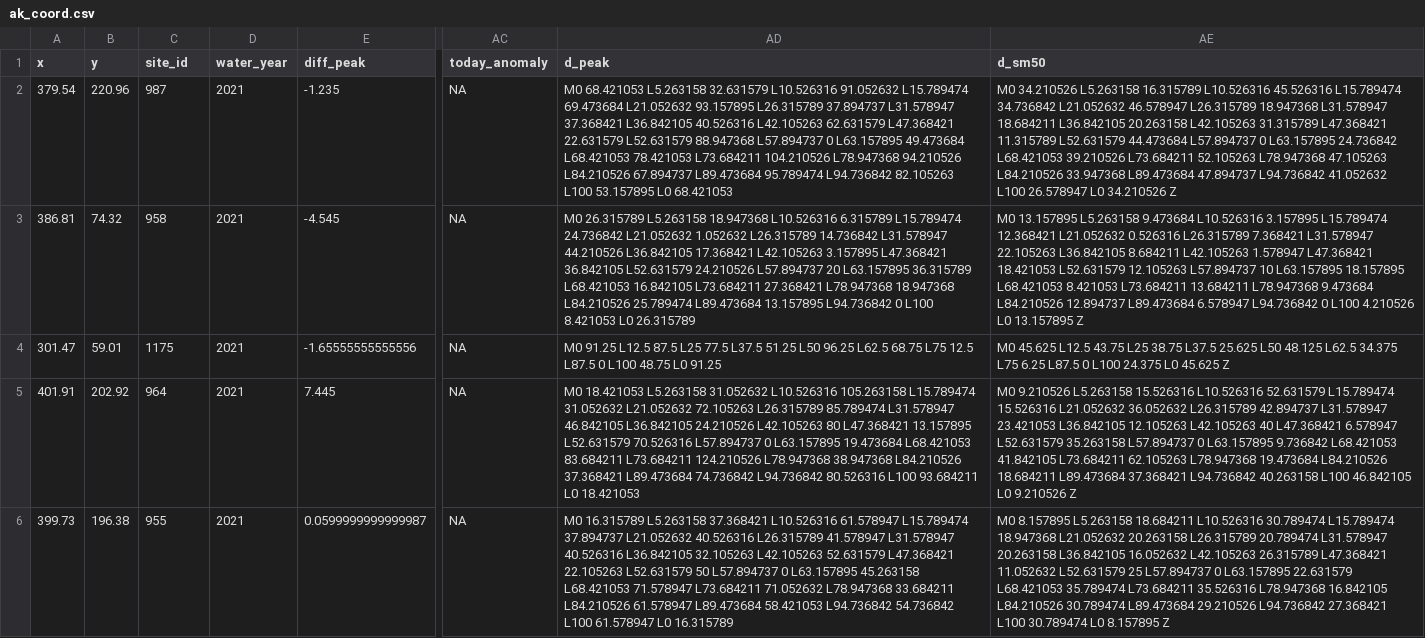
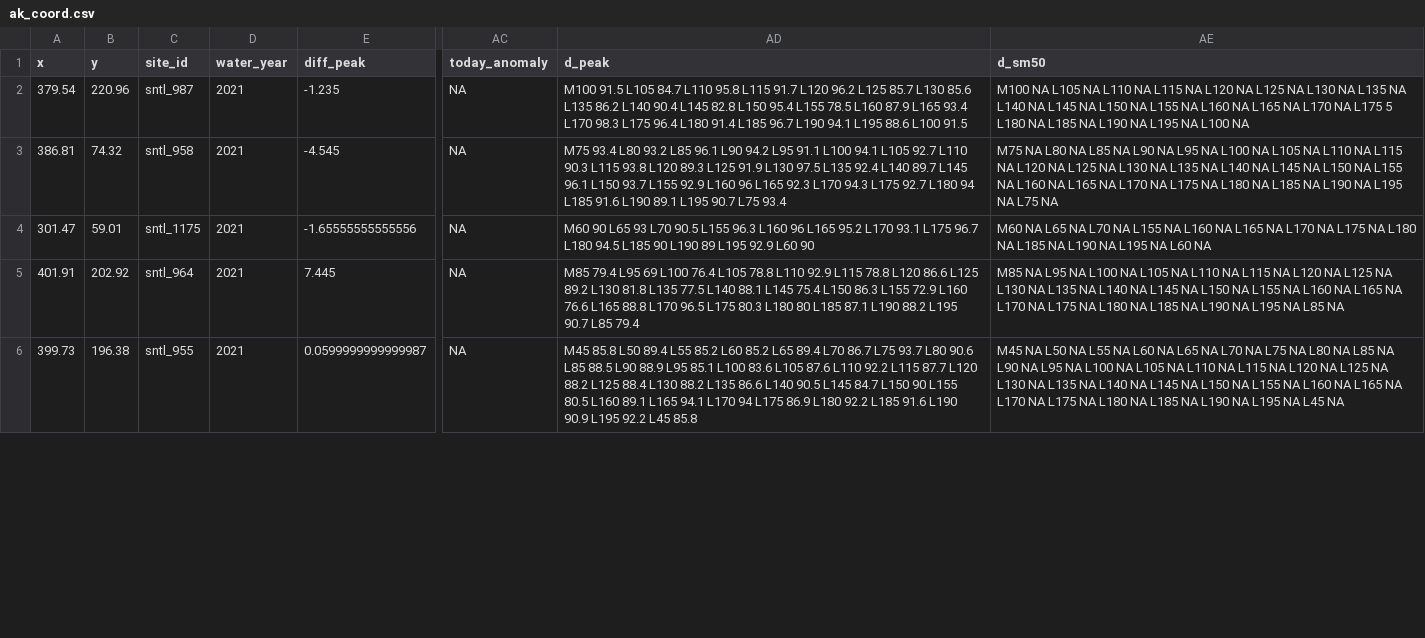
Before and after one commit to DOI-USGS/snow-to-flow, a CSV file: public/data/ak_coord.csv, drawn as a sheet; only a part is shown, gaps mark what is left out; the diff covers the shown part only; the diff names each change by its address in the sheet, - before the commit and + after, or states it on an @@ line.

Commit message:
update svg coords stored in df

```diff
--- a/public/data/ak_coord.csv
+++ b/public/data/ak_coord.csv
-C2 (site_id): 987
+C2 (site_id): sntl_987
-AD2 (d_peak): M0 68.421053 L5.263158 32.631579 L10.526316 91.052632 L15.789474 69.473684 L21.052632 93.157895 L26.315789 37.894737 L31.578947 37.368421 L36.842105 40.526316 L42.105263 62.631579 L47.368421 22.631579 L52.631579 88.947368 L57.894737 0 L63.157895 49.473684 L68.421053 78.421053 L73.684211 104.210526 L78.947368 94.210526 L84.210526 67.894737 L89.473684 95.789474 L94.736842 82.105263 L100 53.157895 L0 68.421053
+AD2 (d_peak): M100 91.5 L105 84.7 L110 95.8 L115 91.7 L120 96.2 L125 85.7 L130 85.6 L135 86.2 L140 90.4 L145 82.8 L150 95.4 L155 78.5 L160 87.9 L165 93.4 L170 98.3 L175 96.4 L180 91.4 L185 96.7 L190 94.1 L195 88.6 L100 91.5
-AE2 (d_sm50): M0 34.210526 L5.263158 16.315789 L10.526316 45.526316 L15.789474 34.736842 L21.052632 46.578947 L26.315789 18.947368 L31.578947 18.684211 L36.842105 20.263158 L42.105263 31.315789 L47.368421 11.315789 L52.631579 44.473684 L57.894737 0 L63.157895 24.736842 L68.421053 39.210526 L73.684211 52.105263 L78.947368 47.105263 L84.210526 33.947368 L89.473684 47.894737 L94.736842 41.052632 L100 26.578947 L0 34.210526 Z
+AE2 (d_sm50): M100 NA L105 NA L110 NA L115 NA L120 NA L125 NA L130 NA L135 NA L140 NA L145 NA L150 NA L155 NA L160 NA L165 NA L170 NA L175 5 L180 NA L185 NA L190 NA L195 NA L100 NA
-C3 (site_id): 958
+C3 (site_id): sntl_958
-AD3 (d_peak): M0 26.315789 L5.263158 18.947368 L10.526316 6.315789 L15.789474 24.736842 L21.052632 1.052632 L26.315789 14.736842 L31.578947 44.210526 L36.842105 17.368421 L42.105263 3.157895 L47.368421 36.842105 L52.631579 24.210526 L57.894737 20 L63.157895 36.315789 L68.421053 16.842105 L73.684211 27.368421 L78.947368 18.947368 L84.210526 25.789474 L89.473684 13.157895 L94.736842 0 L100 8.421053 L0 26.315789
+AD3 (d_peak): M75 93.4 L80 93.2 L85 96.1 L90 94.2 L95 91.1 L100 94.1 L105 92.7 L110 90.3 L115 93.8 L120 89.3 L125 91.9 L130 97.5 L135 92.4 L140 89.7 L145 96.1 L150 93.7 L155 92.9 L160 96 L165 92.3 L170 94.3 L175 92.7 L180 94 L185 91.6 L190 89.1 L195 90.7 L75 93.4
-AE3 (d_sm50): M0 13.157895 L5.263158 9.473684 L10.526316 3.157895 L15.789474 12.368421 L21.052632 0.526316 L26.315789 7.368421 L31.578947 22.105263 L36.842105 8.684211 L42.105263 1.578947 L47.368421 18.421053 L52.631579 12.105263 L57.894737 10 L63.157895 18.157895 L68.421053 8.421053 L73.684211 13.684211 L78.947368 9.473684 L84.210526 12.894737 L89.473684 6.578947 L94.736842 0 L100 4.210526 L0 13.157895 Z
+AE3 (d_sm50): M75 NA L80 NA L85 NA L90 NA L95 NA L100 NA L105 NA L110 NA L115 NA L120 NA L125 NA L130 NA L135 NA L140 NA L145 NA L150 NA L155 NA L160 NA L165 NA L170 NA L175 NA L180 NA L185 NA L190 NA L195 NA L75 NA
-C4 (site_id): 1175
+C4 (site_id): sntl_1175
-AD4 (d_peak): M0 91.25 L12.5 87.5 L25 77.5 L37.5 51.25 L50 96.25 L62.5 68.75 L75 12.5 L87.5 0 L100 48.75 L0 91.25
+AD4 (d_peak): M60 90 L65 93 L70 90.5 L155 96.3 L160 96 L165 95.2 L170 93.1 L175 96.7 L180 94.5 L185 90 L190 89 L195 92.9 L60 90
-AE4 (d_sm50): M0 45.625 L12.5 43.75 L25 38.75 L37.5 25.625 L50 48.125 L62.5 34.375 L75 6.25 L87.5 0 L100 24.375 L0 45.625 Z
+AE4 (d_sm50): M60 NA L65 NA L70 NA L155 NA L160 NA L165 NA L170 NA L175 NA L180 NA L185 NA L190 NA L195 NA L60 NA
-C5 (site_id): 964
+C5 (site_id): sntl_964
-AD5 (d_peak): M0 18.421053 L5.263158 31.052632 L10.526316 105.263158 L15.789474 31.052632 L21.052632 72.105263 L26.315789 85.789474 L31.578947 46.842105 L36.842105 24.210526 L42.105263 80 L47.368421 13.157895 L52.631579 70.526316 L57.894737 0 L63.157895 19.473684 L68.421053 83.684211 L73.684211 124.210526 L78.947368 38.947368 L84.210526 37.368421 L89.473684 74.736842 L94.736842 80.526316 L100 93.684211 L0 18.421053
+AD5 (d_peak): M85 79.4 L95 69 L100 76.4 L105 78.8 L110 92.9 L115 78.8 L120 86.6 L125 89.2 L130 81.8 L135 77.5 L140 88.1 L145 75.4 L150 86.3 L155 72.9 L160 76.6 L165 88.8 L170 96.5 L175 80.3 L180 80 L185 87.1 L190 88.2 L195 90.7 L85 79.4
-AE5 (d_sm50): M0 9.210526 L5.263158 15.526316 L10.526316 52.631579 L15.789474 15.526316 L21.052632 36.052632 L26.315789 42.894737 L31.578947 23.421053 L36.842105 12.105263 L42.105263 40 L47.368421 6.578947 L52.631579 35.263158 L57.894737 0 L63.157895 9.736842 L68.421053 41.842105 L73.684211 62.105263 L78.947368 19.473684 L84.210526 18.684211 L89.473684 37.368421 L94.736842 40.263158 L100 46.842105 L0 9.210526 Z
+AE5 (d_sm50): M85 NA L95 NA L100 NA L105 NA L110 NA L115 NA L120 NA L125 NA L130 NA L135 NA L140 NA L145 NA L150 NA L155 NA L160 NA L165 NA L170 NA L175 NA L180 NA L185 NA L190 NA L195 NA L85 NA
-C6 (site_id): 955
+C6 (site_id): sntl_955
-AD6 (d_peak): M0 16.315789 L5.263158 37.368421 L10.526316 61.578947 L15.789474 37.894737 L21.052632 40.526316 L26.315789 41.578947 L31.578947 40.526316 L36.842105 32.105263 L42.105263 52.631579 L47.368421 22.105263 L52.631579 50 L57.894737 0 L63.157895 45.263158 L68.421053 71.578947 L73.684211 71.052632 L78.947368 33.684211 L84.210526 61.578947 L89.473684 58.421053 L94.736842 54.736842 L100 61.578947 L0 16.315789
+AD6 (d_peak): M45 85.8 L50 89.4 L55 85.2 L60 85.2 L65 89.4 L70 86.7 L75 93.7 L80 90.6 L85 88.5 L90 88.9 L95 85.1 L100 83.6 L105 87.6 L110 92.2 L115 87.7 L120 88.2 L125 88.4 L130 88.2 L135 86.6 L140 90.5 L145 84.7 L150 90 L155 80.5 L160 89.1 L165 94.1 L170 94 L175 86.9 L180 92.2 L185 91.6 L190 90.9 L195 92.2 L45 85.8
-AE6 (d_sm50): M0 8.157895 L5.263158 18.684211 L10.526316 30.789474 L15.789474 18.947368 L21.052632 20.263158 L26.315789 20.789474 L31.578947 20.263158 L36.842105 16.052632 L42.105263 26.315789 L47.368421 11.052632 L52.631579 25 L57.894737 0 L63.157895 22.631579 L68.421053 35.789474 L73.684211 35.526316 L78.947368 16.842105 L84.210526 30.789474 L89.473684 29.210526 L94.736842 27.368421 L100 30.789474 L0 8.157895 Z
+AE6 (d_sm50): M45 NA L50 NA L55 NA L60 NA L65 NA L70 NA L75 NA L80 NA L85 NA L90 NA L95 NA L100 NA L105 NA L110 NA L115 NA L120 NA L125 NA L130 NA L135 NA L140 NA L145 NA L150 NA L155 NA L160 NA L165 NA L170 NA L175 NA L180 NA L185 NA L190 NA L195 NA L45 NA
```
Also changed, not shown: 51 edited cells elsewhere in this file, 1 other file.
